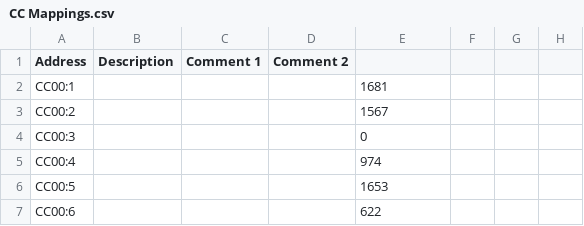
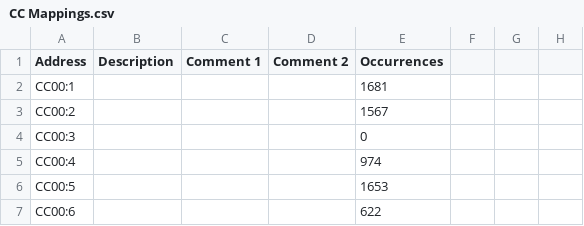
Before and after one commit to Shwam3/EASMData, a CSV file: CC Mappings.csv, drawn as a sheet; only a part is shown.

```diff
--- a/CC Mappings.csv
+++ b/CC Mappings.csv
@@ -1,2 +1,2 @@
-Address,Description,Comment 1,Comment 2
+Address,Description,Comment 1,Comment 2,Occurrences
 CC00:1,,,,1681
```
Also changed, not shown: SI Mappings.csv.
